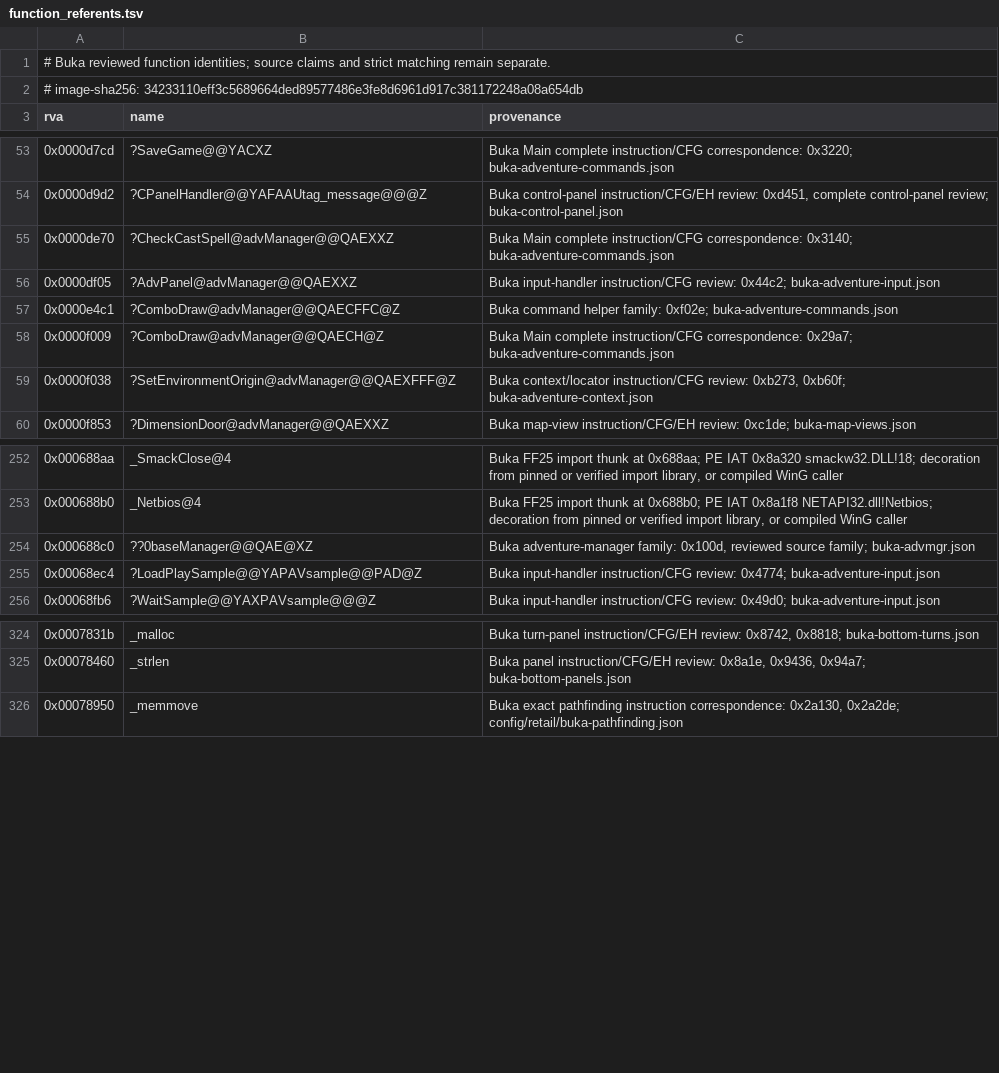
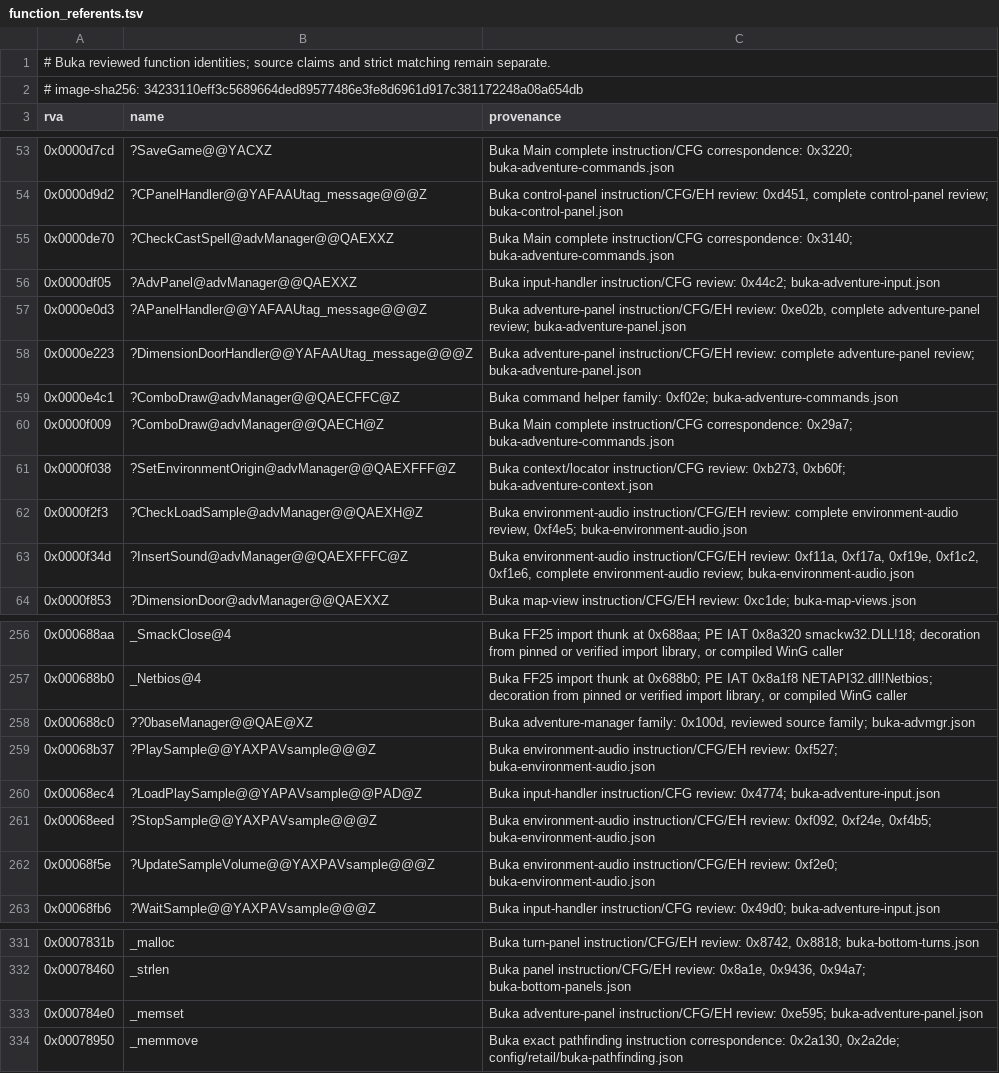
Before and after one commit to sushi-shi/homm1-decomp, a TSV file: config/retail/function_referents.tsv, drawn as a sheet; only a part is shown, gaps mark what is left out.

Commit message:
Migrate Buka adventure options and ambient sound

```diff
--- a/config/retail/function_referents.tsv
+++ b/config/retail/function_referents.tsv
@@ -56,2 +56,4 @@ rva	name	provenance
 0x0000df05	?AdvPanel@advManager@@QAEXXZ	Buka input-handler instruction/CFG review: 0x44c2; buka-adventure-input.json
+0x0000e0d3	?APanelHandler@@YAFAAUtag_message@@@Z	Buka adventure-panel instruction/CFG/EH review: 0xe02b, complete adventure-panel review; buka-adventure-panel.json
+0x0000e223	?DimensionDoorHandler@@YAFAAUtag_message@@@Z	Buka adventure-panel instruction/CFG/EH review: complete adventure-panel review; buka-adventure-panel.json
 0x0000e4c1	?ComboDraw@advManager@@QAECFFC@Z	Buka command helper family: 0xf02e; buka-adventure-commands.json
@@ -59,2 +61,4 @@ rva	name	provenance
 0x0000f038	?SetEnvironmentOrigin@advManager@@QAEXFFF@Z	Buka context/locator instruction/CFG review: 0xb273, 0xb60f; buka-adventure-context.json
+0x0000f2f3	?CheckLoadSample@advManager@@QAEXH@Z	Buka environment-audio instruction/CFG/EH review: complete environment-audio review, 0xf4e5; buka-environment-audio.json
+0x0000f34d	?InsertSound@advManager@@QAEXFFFC@Z	Buka environment-audio instruction/CFG/EH review: 0xf11a, 0xf17a, 0xf19e, 0xf1c2, 0xf1e6, complete environment-audio review; buka-environment-audio.json
 0x0000f853	?DimensionDoor@advManager@@QAEXXZ	Buka map-view instruction/CFG/EH review: 0xc1de; buka-map-views.json
@@ -254,3 +258,6 @@ rva	name	provenance
 0x000688c0	??0baseManager@@QAE@XZ	Buka adventure-manager family: 0x100d, reviewed source family; buka-advmgr.json
+0x00068b37	?PlaySample@@YAXPAVsample@@@Z	Buka environment-audio instruction/CFG/EH review: 0xf527; buka-environment-audio.json
 0x00068ec4	?LoadPlaySample@@YAPAVsample@@PAD@Z	Buka input-handler instruction/CFG review: 0x4774; buka-adventure-input.json
+0x00068eed	?StopSample@@YAXPAVsample@@@Z	Buka environment-audio instruction/CFG/EH review: 0xf092, 0xf24e, 0xf4b5; buka-environment-audio.json
+0x00068f5e	?UpdateSampleVolume@@YAXPAVsample@@@Z	Buka environment-audio instruction/CFG/EH review: 0xf2e0; buka-environment-audio.json
 0x00068fb6	?WaitSample@@YAXPAVsample@@@Z	Buka input-handler instruction/CFG review: 0x49d0; buka-adventure-input.json
@@ -325,2 +332,3 @@ rva	name	provenance
 0x00078460	_strlen	Buka panel instruction/CFG/EH review: 0x8a1e, 0x9436, 0x94a7; buka-bottom-panels.json
+0x000784e0	_memset	Buka adventure-panel instruction/CFG/EH review: 0xe595; buka-adventure-panel.json
 0x00078950	_memmove	Buka exact pathfinding instruction correspondence: 0x2a130, 0x2a2de; config/retail/buka-pathfinding.json
```
Also changed, not shown: config/retail/data.tsv, 12 other files.
